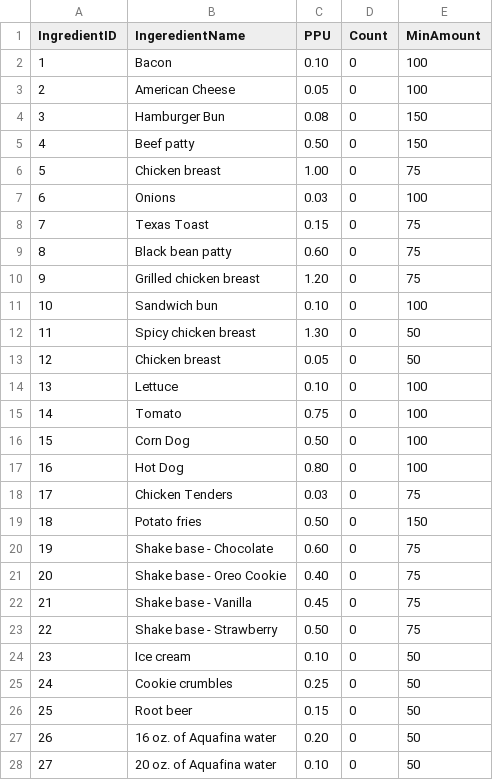
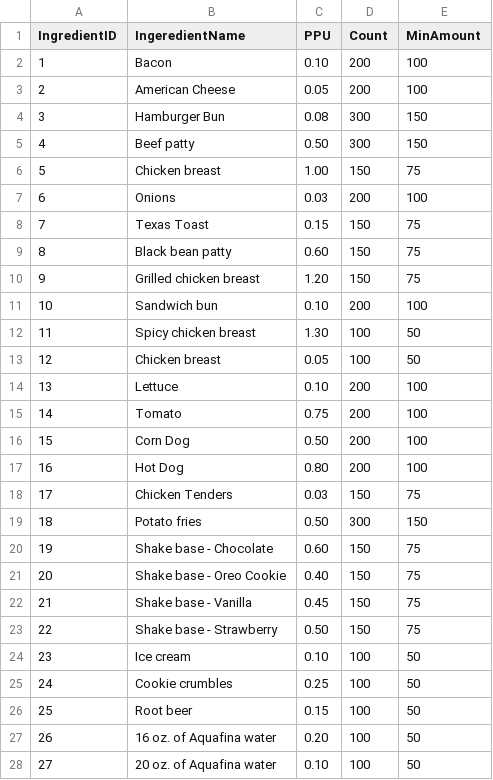
Before and after one commit to heyitsk21/Revs-Point-Of-Sales-System-Waterfall, a CSV file: DatabaseGenerationScript/Ingredients.csv, drawn as a sheet; only a part is shown; the diff covers the shown part only.

Commit message:
fixed starting values for ingredients

```diff
--- a/DatabaseGenerationScript/Ingredients.csv
+++ b/DatabaseGenerationScript/Ingredients.csv
@@ -1,28 +1,28 @@
 IngredientID,IngeredientName,PPU,Count,MinAmount
-1,Bacon,0.10,0,100
-2,American Cheese,0.05,0,100
-3,Hamburger Bun,0.08,0,150
-4,Beef patty,0.50,0,150
-5,Chicken breast,1.00,0,75
-6,Onions,0.03,0,100
-7,Texas Toast,0.15,0,75
-8,Black bean patty,0.60,0,75
-9,Grilled chicken breast,1.20,0,75
-10,Sandwich bun,0.10,0,100
-11,Spicy chicken breast,1.30,0,50
-12,Chicken breast,0.05,0,50
-13,Lettuce,0.10,0,100
-14,Tomato,0.75,0,100
-15,Corn Dog,0.50,0,100
-16,Hot Dog,0.80,0,100
-17,Chicken Tenders,0.03,0,75
-18,Potato fries,0.50,0,150
-19,Shake base - Chocolate,0.60,0,75
-20,Shake base - Oreo Cookie,0.40,0,75
-21,Shake base - Vanilla,0.45,0,75
-22,Shake base - Strawberry,0.50,0,75
-23,Ice cream,0.10,0,50
-24,Cookie crumbles,0.25,0,50
-25,Root beer,0.15,0,50
-26,16 oz. of Aquafina water,0.20,0,50
-27,20 oz. of Aquafina water,0.10,0,50
+1,Bacon,0.10,200,100
+2,American Cheese,0.05,200,100
+3,Hamburger Bun,0.08,300,150
+4,Beef patty,0.50,300,150
+5,Chicken breast,1.00,150,75
+6,Onions,0.03,200,100
+7,Texas Toast,0.15,150,75
+8,Black bean patty,0.60,150,75
+9,Grilled chicken breast,1.20,150,75
+10,Sandwich bun,0.10,200,100
+11,Spicy chicken breast,1.30,100,50
+12,Chicken breast,0.05,100,50
+13,Lettuce,0.10,200,100
+14,Tomato,0.75,200,100
+15,Corn Dog,0.50,200,100
+16,Hot Dog,0.80,200,100
+17,Chicken Tenders,0.03,150,75
+18,Potato fries,0.50,300,150
+19,Shake base - Chocolate,0.60,150,75
+20,Shake base - Oreo Cookie,0.40,150,75
+21,Shake base - Vanilla,0.45,150,75
+22,Shake base - Strawberry,0.50,150,75
+23,Ice cream,0.10,100,50
+24,Cookie crumbles,0.25,100,50
+25,Root beer,0.15,100,50
+26,16 oz. of Aquafina water,0.20,100,50
+27,20 oz. of Aquafina water,0.10,100,50
```
Also changed, not shown: 38 edited cells elsewhere in this file, 1 other file.
